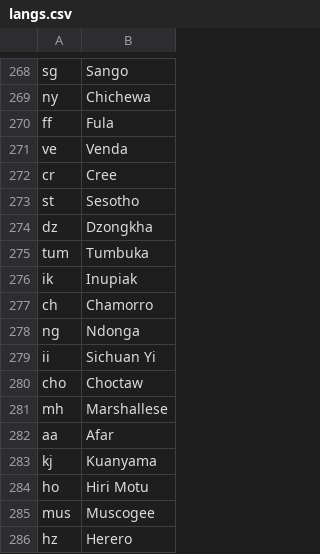
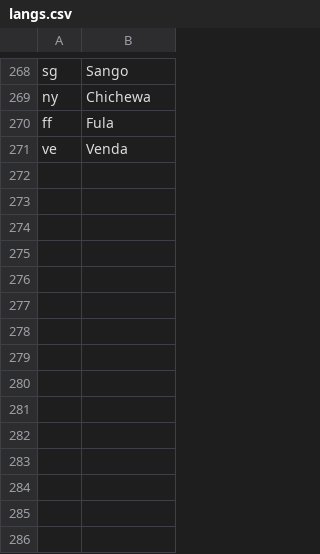
Before and after one commit to wmarsey/wrhp, a CSV file: WikiInterface/wikiScraper/langs.csv, drawn as a sheet; only a part is shown, gaps mark what is left out.

```diff
--- a/WikiInterface/wikiScraper/langs.csv
+++ b/WikiInterface/wikiScraper/langs.csv
@@ -271,16 +271 @@ ff	Fula
 ve	Venda
-cr	Cree
-st	Sesotho
-dz	Dzongkha
-tum	Tumbuka
-ik	Inupiak
-ch	Chamorro
-ng	Ndonga
-ii	Sichuan Yi
-cho	Choctaw
-mh	Marshallese
-aa	Afar
-kj	Kuanyama
-ho	Hiri Motu
-mus	Muscogee
-hz	Herero
```
Also changed, not shown: 2 other files.
